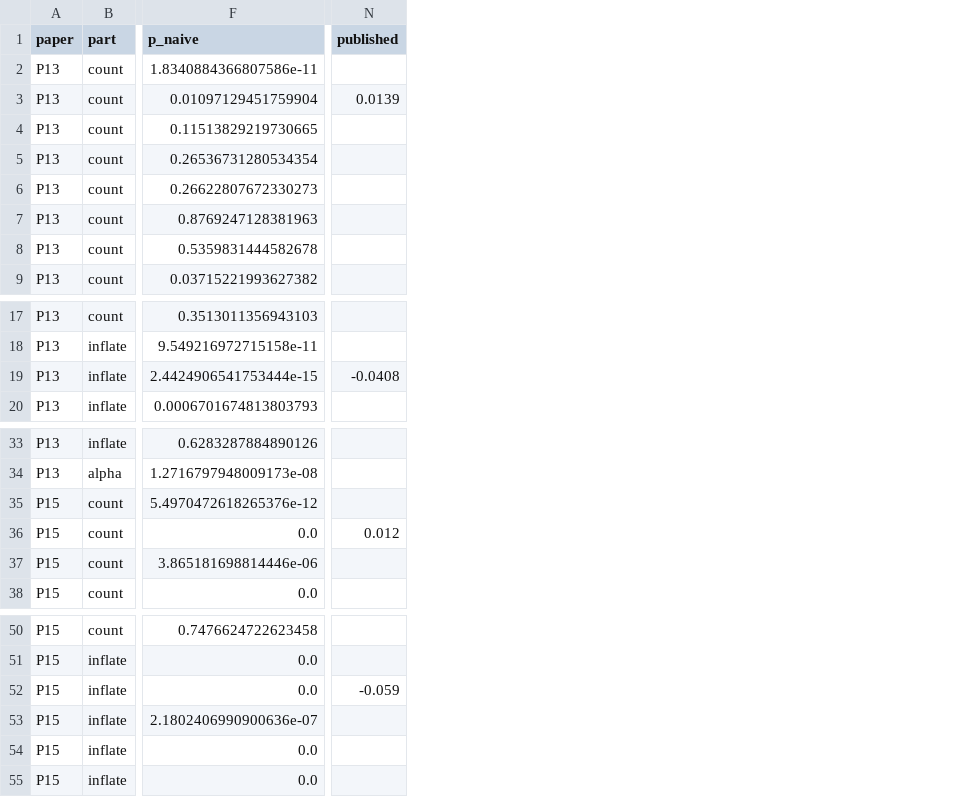
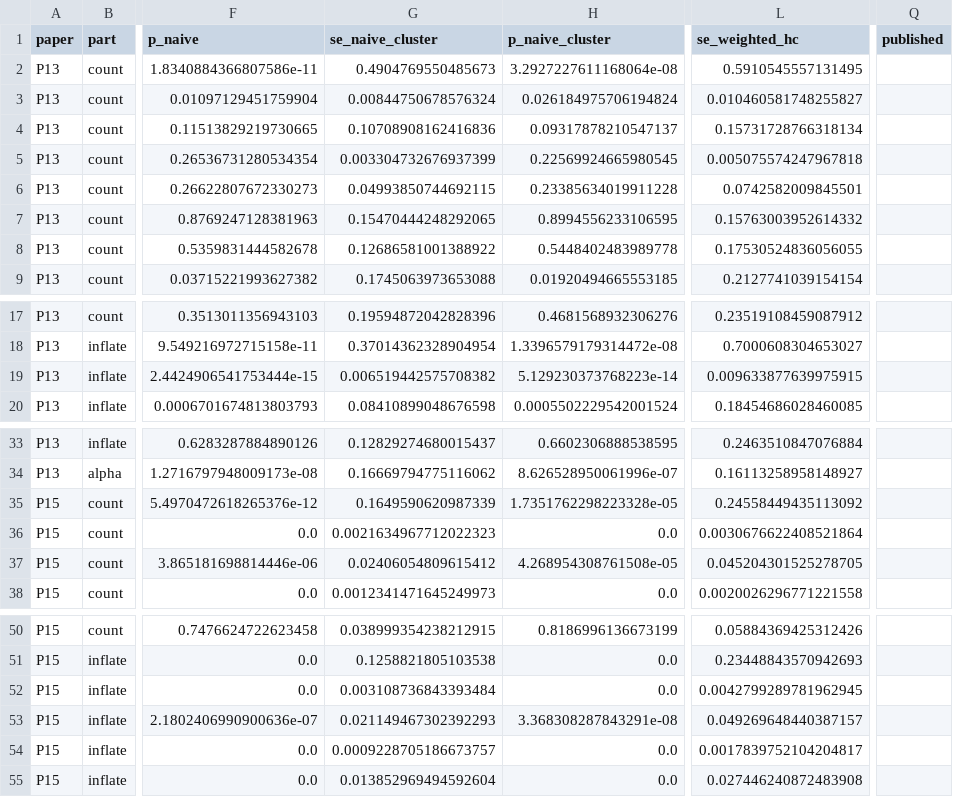
Before and after one commit to sabernaseralavi-60/pynhts, a CSV file: papers/02-nhts-ladder/results/tables/p13_p15_models.csv, drawn as a sheet; only a part is shown, gaps mark what is left out; addresses are those after the commit; the diff names each change by its address in the sheet, - before the commit and + after, or states it on an @@ line.

```diff
--- a/papers/02-nhts-ladder/results/tables/p13_p15_models.csv
+++ b/papers/02-nhts-ladder/results/tables/p13_p15_models.csv
+column G (se_naive_cluster), rows 2-9: 0.4904769550485673 | 0.00844750678576324 | 0.10708908162416836 | 0.003304732676937399 | 0.04993850744692115 | 0.15470444248292065 | 0.12686581001388922 | 0.1745063973653088; rows 17-20: 0.19594872042828396 | 0.37014362328904954 | 0.006519442575708382 | 0.08410899048676598; rows 33-38: 0.12829274680015437 | 0.16669794775116062 | 0.1649590620987339 | 0.0021634967712022323 | 0.02406054809615412 | 0.0012341471645249973; rows 50-55: 0.038999354238212915 | 0.1258821805103538 | 0.003108736843393484 | 0.021149467302392293 | 0.0009228705186673757 | 0.013852969494592604
+column H (p_naive_cluster), rows 2-9: 3.2927227611168064e-08 | 0.026184975706194824 | 0.09317878210547137 | 0.22569924665980545 | 0.23385634019911228 | 0.8994556233106595 | 0.5448402483989778 | 0.01920494665553185; rows 17-20: 0.4681568932306276 | 1.3396579179314472e-08 | 5.129230373768223e-14 | 0.0005502229542001524; rows 33-38: 0.6602306888538595 | 8.626528950061996e-07 | 1.7351762298223328e-05 | 0.0 | 4.268954308761508e-05 | 0.0; rows 50-55: 0.8186996136673199 | 0.0 | 0.0 | 3.368308287843291e-08 | 0.0 | 0.0
+column L (se_weighted_hc), rows 2-9: 0.5910545557131495 | 0.010460581748255827 | 0.15731728766318134 | 0.005075574247967818 | 0.0742582009845501 | 0.15763003952614332 | 0.17530524836056055 | 0.2127741039154154; rows 17-20: 0.23519108459087912 | 0.7000608304653027 | 0.009633877639975915 | 0.18454686028460085; rows 33-38: 0.2463510847076884 | 0.16113258958148927 | 0.24558449435113092 | 0.0030676622408521864 | 0.045204301525278705 | 0.0020026296771221558; rows 50-55: 0.05884369425312426 | 0.23448843570942693 | 0.0042799289781962945 | 0.049269648440387157 | 0.0017839752104204817 | 0.027446240872483908
-Q3 (published): 0.0139
+Q3 (published): (empty)
-Q19 (published): -0.0408
+Q19 (published): (empty)
-Q36 (published): 0.012
+Q36 (published): (empty)
-Q52 (published): -0.059
+Q52 (published): (empty)
```
Also changed, not shown: papers/02-nhts-ladder/results/tables/p01_models.csv, papers/02-nhts-ladder/results/tables/p03_models.csv, 45 other files.
